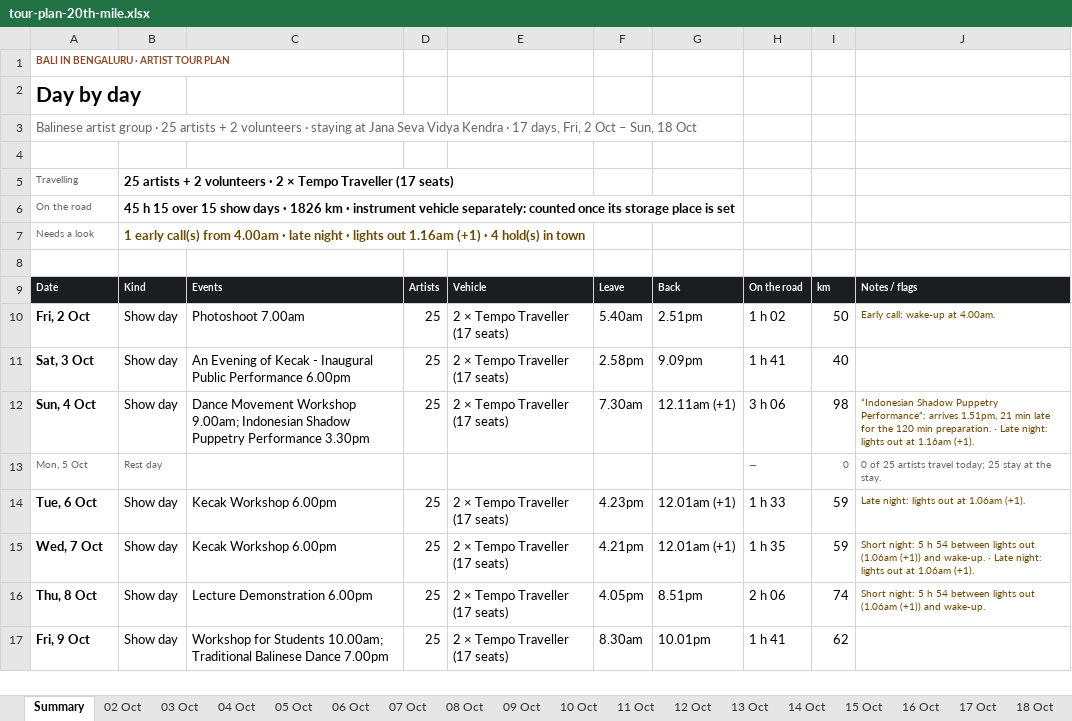
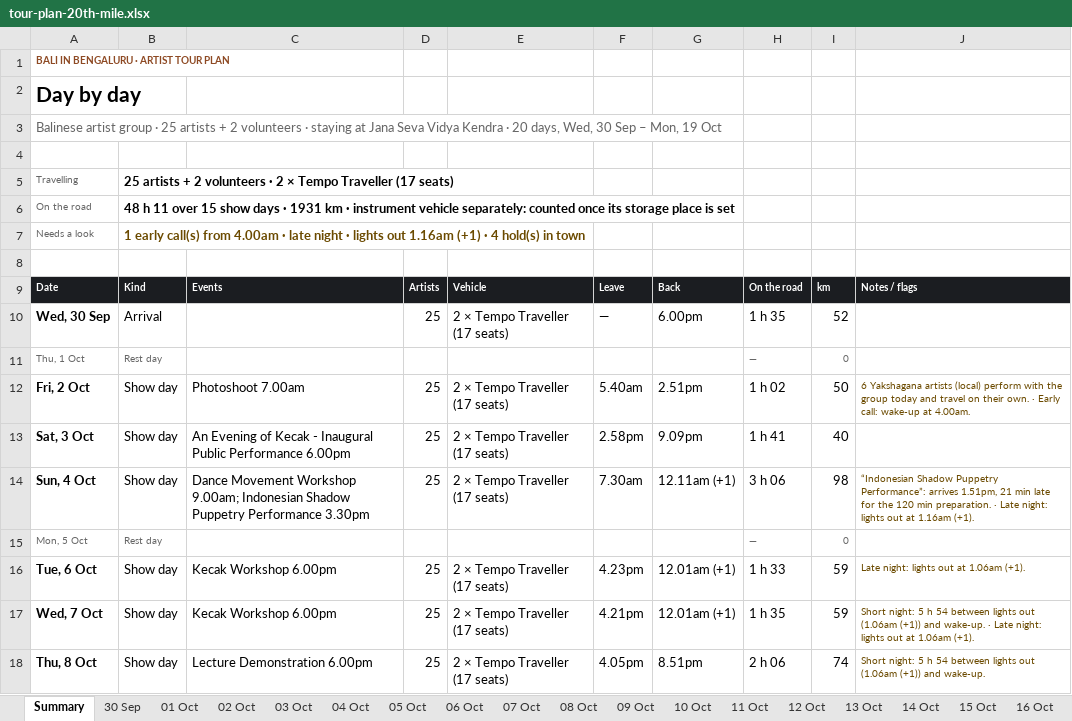
Before and after one commit to p-cult/bali-in-blr, an Excel workbook: plan/tour-plan-20th-mile.xlsx, sheet Summary, drawn as a sheet; only a part is shown; the shorter side is filled out with more unchanged rows; values as stored, in another font and other column widths than the file's, no borders; addresses are those after the commit; the diff covers the shown part only; the diff names each change by its address in the sheet, - before the commit and + after, or states it on an @@ line.

```diff
--- a/plan/tour-plan-20th-mile.xlsx (sheet Summary)
+++ b/plan/tour-plan-20th-mile.xlsx (sheet Summary)
+sheet tab: 30 Sep
+sheet tab: 01 Oct
-A3: …Kendra · 17 days, Fri, 2 Oct – Sun, 18 Oct
+A3: …Kendra · 20 days, Wed, 30 Sep – Mon, 19 Oct
-B6: 45 h 15 over 15 show days · 1826 km ·…
+B6: 48 h 11 over 15 show days · 1931 km ·…
+row 10: Wed, 30 Sep | Arrival |  | 25 | 2 × Tempo Traveller (17 seats) | — | 6.00pm | 1 h 35 | 52
+row 11: Thu, 1 Oct | Rest day |  |  |  |  |  | — | 0
-J12: Early call:…
+J12: 6 Yakshagana artists (local) perform with the group today and travel on their own. · Early call:…
-J15: 0 of 25 artists travel today; 25 stay at the stay.
+J15: (empty)
```
Also changed, not shown: 1 added row and 4 edited cells elsewhere in this sheet, sheet Vehicles, sheet 05 Oct, sheet 10 Oct, sheet 16 Oct, sheet 02 Oct, sheet 13 Oct, other sheet tabs, plan/tour-plan-citadel-sarovar-portico.xlsx, plan/tour-plan.xlsx, 18 other files.
